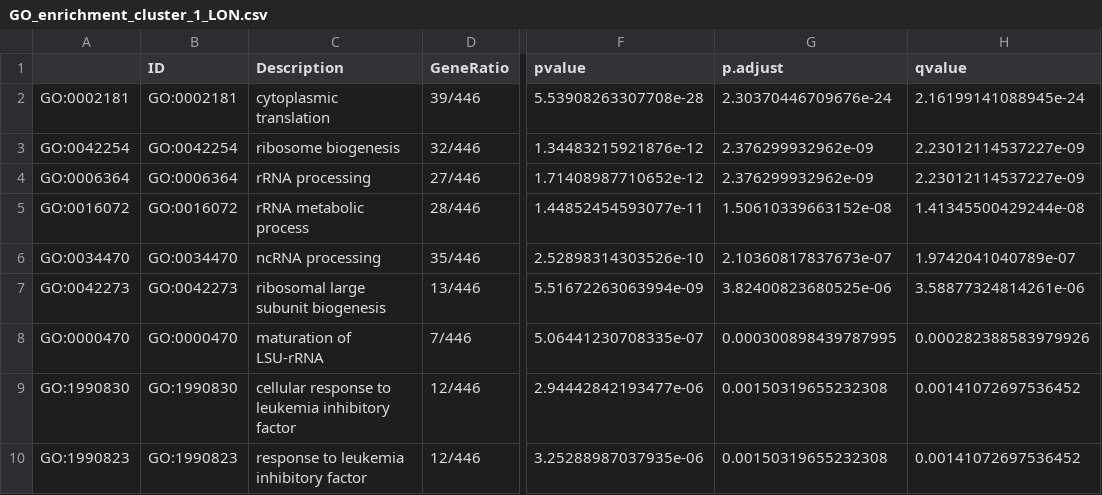
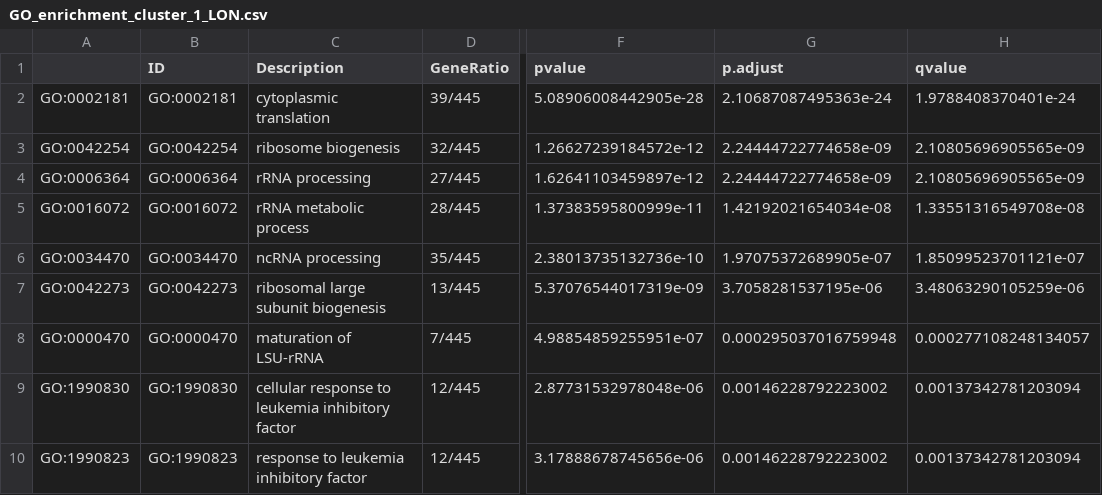
Before and after one commit to GeDiNe-Lab/panasenkava_2024, a CSV file: results/tables/Figure_2A/GO_enrichment_cluster_1_LON.csv, drawn as a sheet; only a part is shown, gaps mark what is left out; the diff covers the shown part only; the diff names each change by its address in the sheet, - before the commit and + after, or states it on an @@ line.

Commit message:
distinction between LON and WTC for Figure2A

```diff
--- a/results/tables/Figure_2A/GO_enrichment_cluster_1_LON.csv
+++ b/results/tables/Figure_2A/GO_enrichment_cluster_1_LON.csv
-D2 (GeneRatio): 39/446
+D2 (GeneRatio): 39/445
-F2 (pvalue): 5.53908263307708e-28
+F2 (pvalue): 5.08906008442905e-28
-G2 (p.adjust): 2.30370446709676e-24
+G2 (p.adjust): 2.10687087495363e-24
-H2 (qvalue): 2.16199141088945e-24
+H2 (qvalue): 1.9788408370401e-24
-D3 (GeneRatio): 32/446
+D3 (GeneRatio): 32/445
-F3 (pvalue): 1.34483215921876e-12
+F3 (pvalue): 1.26627239184572e-12
-G3:G4 (p.adjust): 2.376299932962e-09
+G3:G4 (p.adjust): 2.24444722774658e-09
-H3:H4 (qvalue): 2.23012114537227e-09
+H3:H4 (qvalue): 2.10805696905565e-09
-D4 (GeneRatio): 27/446
+D4 (GeneRatio): 27/445
-F4 (pvalue): 1.71408987710652e-12
+F4 (pvalue): 1.62641103459897e-12
-D5 (GeneRatio): 28/446
+D5 (GeneRatio): 28/445
-F5 (pvalue): 1.44852454593077e-11
+F5 (pvalue): 1.37383595800999e-11
-G5 (p.adjust): 1.50610339663152e-08
+G5 (p.adjust): 1.42192021654034e-08
-H5 (qvalue): 1.41345500429244e-08
+H5 (qvalue): 1.33551316549708e-08
-D6 (GeneRatio): 35/446
+D6 (GeneRatio): 35/445
-F6 (pvalue): 2.52898314303526e-10
+F6 (pvalue): 2.38013735132736e-10
-G6 (p.adjust): 2.10360817837673e-07
+G6 (p.adjust): 1.97075372689905e-07
-H6 (qvalue): 1.9742041040789e-07
+H6 (qvalue): 1.85099523701121e-07
-D7 (GeneRatio): 13/446
+D7 (GeneRatio): 13/445
-F7 (pvalue): 5.51672263063994e-09
+F7 (pvalue): 5.37076544017319e-09
-G7 (p.adjust): 3.82400823680525e-06
+G7 (p.adjust): 3.7058281537195e-06
-H7 (qvalue): 3.58877324814261e-06
+H7 (qvalue): 3.48063290105259e-06
-D8 (GeneRatio): 7/446
+D8 (GeneRatio): 7/445
-F8 (pvalue): 5.06441230708335e-07
+F8 (pvalue): 4.98854859255951e-07
-G8 (p.adjust): 0.000300898439787995
+G8 (p.adjust): 0.000295037016759948
-H8 (qvalue): 0.000282388583979926
+H8 (qvalue): 0.000277108248134057
-D9:D10 (GeneRatio): 12/446
+D9:D10 (GeneRatio): 12/445
-F9 (pvalue): 2.94442842193477e-06
+F9 (pvalue): 2.87731532978048e-06
-G9:G10 (p.adjust): 0.00150319655232308
+G9:G10 (p.adjust): 0.00146228792223002
-H9:H10 (qvalue): 0.00141072697536452
+H9:H10 (qvalue): 0.00137342781203094
-F10 (pvalue): 3.25288987037935e-06
+F10 (pvalue): 3.17888678745656e-06
```
Also changed, not shown: 3 removed rows and 48 edited cells elsewhere in this file, 29 other files.
